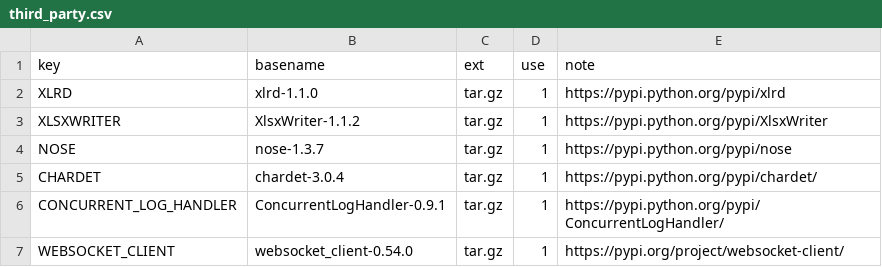
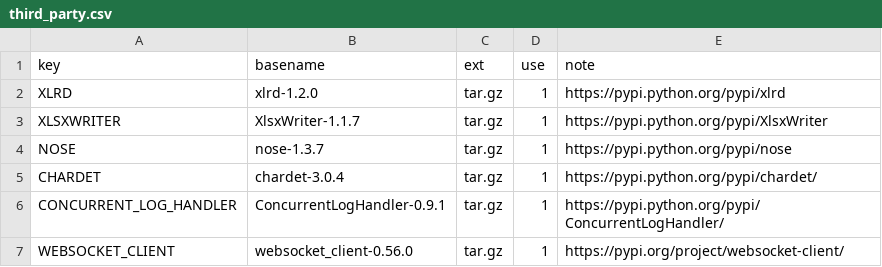
Before and after one commit to Confucius-Mencius/py_tools, a CSV file: third_party/conf/third_party.csv, drawn as a sheet.

```diff
--- a/third_party/conf/third_party.csv
+++ b/third_party/conf/third_party.csv
@@ -1,4 +1,4 @@
 key,basename,ext,use,note
-XLRD,xlrd-1.1.0,tar.gz,1,https://pypi.python.org/pypi/xlrd
-XLSXWRITER,XlsxWriter-1.1.2,tar.gz,1,https://pypi.python.org/pypi/XlsxWriter
+XLRD,xlrd-1.2.0,tar.gz,1,https://pypi.python.org/pypi/xlrd
+XLSXWRITER,XlsxWriter-1.1.7,tar.gz,1,https://pypi.python.org/pypi/XlsxWriter
 NOSE,nose-1.3.7,tar.gz,1,https://pypi.python.org/pypi/nose
@@ -6,2 +6,2 @@ CHARDET,chardet-3.0.4,tar.gz,1,https://pypi.python.org/pypi/chardet/
 CONCURRENT_LOG_HANDLER,ConcurrentLogHandler-0.9.1,tar.gz,1,https://pypi.python.org/pypi/ConcurrentLogHandler/
-WEBSOCKET_CLIENT,websocket_client-0.54.0,tar.gz,1,https://pypi.org/project/websocket-client/
+WEBSOCKET_CLIENT,websocket_client-0.56.0,tar.gz,1,https://pypi.org/project/websocket-client/
```
Also changed, not shown: 7 other files.
